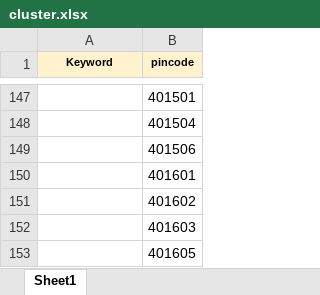
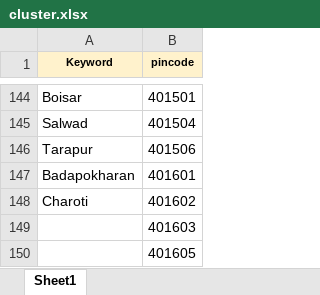
Before and after one commit to Data-Dev20/address-matching, an Excel workbook: add/cluster.xlsx, sheet Sheet1, drawn as a sheet; only a part is shown, gaps mark what is left out; values as stored, in another font and other column widths than the file's, no borders; conditional formats not drawn; addresses are those after the commit; the diff covers the shown part only; the diff names each change by its address in the sheet, - before the commit and + after, or states it on an @@ line.

```diff
--- a/add/cluster.xlsx (sheet Sheet1)
+++ b/add/cluster.xlsx (sheet Sheet1)
-A144 (Keyword): (empty)
+A144 (Keyword): Boisar
-A145 (Keyword): (empty)
+A145 (Keyword): Salwad
-A146 (Keyword): (empty)
+A146 (Keyword): Tarapur
-A147 (Keyword): (empty)
+A147 (Keyword): Badapokharan
-A148 (Keyword): (empty)
+A148 (Keyword): Charoti
```
Also changed, not shown: 3 removed rows and 24 edited cells elsewhere in this sheet, hidden cells, add/agents.xlsx, 3 other files.
